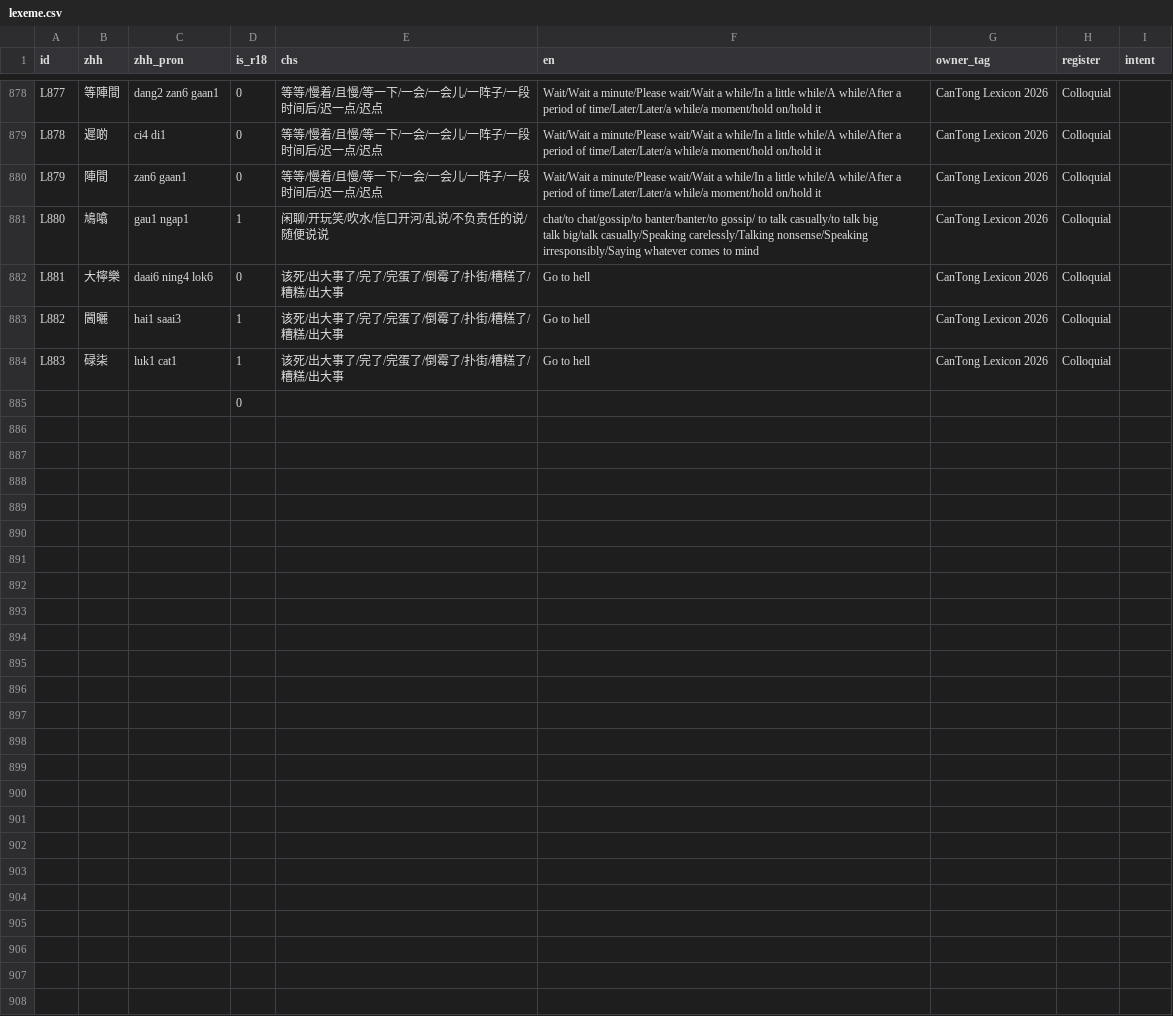
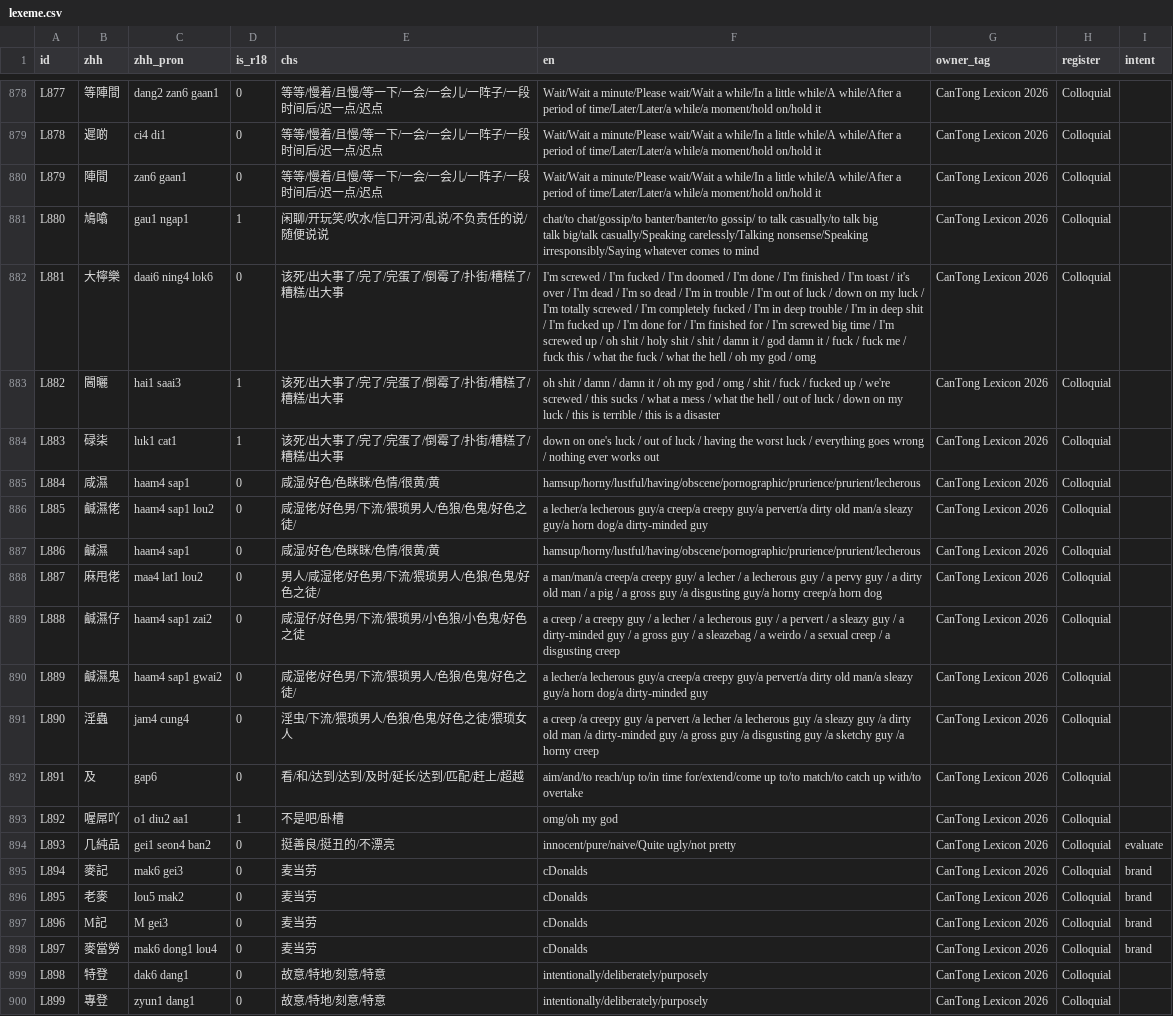
Before and after one commit to Joker9405/can-tongv2, a CSV file: public/lexeme.csv, drawn as a sheet; only a part is shown, gaps mark what is left out; removed rows and columns are numbered as before the commit, all else as after; the diff covers the shown part only; the diff names each change by its address in the sheet, - before the commit and + after, or states it on an @@ line.

Commit message:
update latest files

```diff
--- a/public/lexeme.csv
+++ b/public/lexeme.csv
-F882 (en): Go to hell
+F882 (en): I'm screwed / I'm fucked / I'm doomed / I'm done / I'm finished / I'm toast / it's over / I'm dead / I'm so dead / I'm in trouble / I'm out of luck / down on my luck / I'm totally screwed / I'm completely fucked / I'm in deep trouble / I'm in deep shit / I'm fucked up / I'm done for / I'm finished for / I'm screwed big time / I'm screwed up / oh shit / holy shit / shit / damn it / god damn it / fuck / fuck me / fuck this / what the fuck / what the hell / oh my god / omg
-F883 (en): Go to hell
+F883 (en): oh shit / damn / damn it / oh my god / omg / shit / fuck / fucked up / we're screwed / this sucks / what a mess / what the hell / out of luck / down on my luck / this is terrible / this is a disaster
-F884 (en): Go to hell
+F884 (en): down on one's luck / out of luck / having the worst luck / everything goes wrong / nothing ever works out
-row 885:  |  |  | 0
+row 885: L884 | 咸濕 | haam4 sap1 | 0 | 咸湿/好色/色眯眯/色情/很黄/黄 | hamsup/horny/lustful/having/obscene/pornographic/prurience/prurient/lecherous | CanTong Lexicon 2026 | Colloquial
+row 886: L885 | 鹹濕佬 | haam4 sap1 lou2 | 0 | 咸湿佬/好色男/下流/猥琐男人/色狼/色鬼/好色之徒/ | a lecher/a lecherous guy/a creep/a creepy guy/a pervert/a dirty old man/a sleazy guy/a horn dog/a dirty-minded guy | CanTong Lexicon 2026 | Colloquial
+row 887: L886 | 鹹濕 | haam4 sap1 | 0 | 咸湿/好色/色眯眯/色情/很黄/黄 | hamsup/horny/lustful/having/obscene/pornographic/prurience/prurient/lecherous | CanTong Lexicon 2026 | Colloquial
+row 888: L887 | 麻甩佬 | maa4 lat1 lou2 | 0 | 男人/咸湿佬/好色男/下流/猥琐男人/色狼/色鬼/好色之徒/ | a man/man/a creep/a creepy guy/ a lecher / a lecherous guy / a pervy guy / a dirty old man / a pig / a gross guy /a disgusting guy/a horny creep/a horn dog | CanTong Lexicon 2026 | Colloquial
+row 889: L888 | 鹹濕仔 | haam4 sap1 zai2 | 0 | 咸湿仔/好色男/下流/猥琐男/小色狼/小色鬼/好色之徒 | a creep / a creepy guy / a lecher / a lecherous guy / a pervert / a sleazy guy / a dirty-minded guy / a gross guy / a sleazebag / a weirdo / a sexual creep / a disgusting creep | CanTong Lexicon 2026 | Colloquial
+row 890: L889 | 鹹濕鬼 | haam4 sap1 gwai2 | 0 | 咸湿佬/好色男/下流/猥琐男人/色狼/色鬼/好色之徒/ | a lecher/a lecherous guy/a creep/a creepy guy/a pervert/a dirty old man/a sleazy guy/a horn dog/a dirty-minded guy | CanTong Lexicon 2026 | Colloquial
+row 891: L890 | 淫蟲 | jam4 cung4 | 0 | 淫虫/下流/猥琐男人/色狼/色鬼/好色之徒/猥琐女人 | a creep /a creepy guy /a pervert /a lecher /a lecherous guy /a sleazy guy /a dirty old man /a dirty-minded guy /a gross guy /a disgusting guy /a sketchy guy /a horny creep | CanTong Lexicon 2026 | Colloquial
+row 892: L891 | 及 | gap6 | 0 | 看/和/达到/达到/及时/延长/达到/匹配/赶上/超越 | aim/and/to reach/up to/in time for/extend/come up to/to match/to catch up with/to overtake | CanTong Lexicon 2026 | Colloquial
+row 893: L892 | 喔屌吖 | o1 diu2 aa1 | 1 | 不是吧/卧槽 | omg/oh my god | CanTong Lexicon 2026 | Colloquial
+row 894: L893 | 几純品 | gei1 seon4 ban2 | 0 | 挺善良/挺丑的/不漂亮 | innocent/pure/naive/Quite ugly/not pretty | CanTong Lexicon 2026 | Colloquial | evaluate
+row 895: L894 | 麥記 | mak6 gei3 | 0 | 麦当劳 | cDonalds | CanTong Lexicon 2026 | Colloquial | brand
+row 896: L895 | 老麥 | lou5 mak2 | 0 | 麦当劳 | cDonalds | CanTong Lexicon 2026 | Colloquial | brand
+row 897: L896 | M記 | M gei3 | 0 | 麦当劳 | cDonalds | CanTong Lexicon 2026 | Colloquial | brand
+row 898: L897 | 麥當勞 | mak6 dong1 lou4 | 0 | 麦当劳 | cDonalds | CanTong Lexicon 2026 | Colloquial | brand
+row 899: L898 | 特登 | dak6 dang1 | 0 | 故意/特地/刻意/特意 | intentionally/deliberately/purposely | CanTong Lexicon 2026 | Colloquial
+row 900: L899 | 專登 | zyun1 dang1 | 0 | 故意/特地/刻意/特意 | intentionally/deliberately/purposely | CanTong Lexicon 2026 | Colloquial
```
Also changed, not shown: 9 added rows and 18 edited cells elsewhere in this file.
